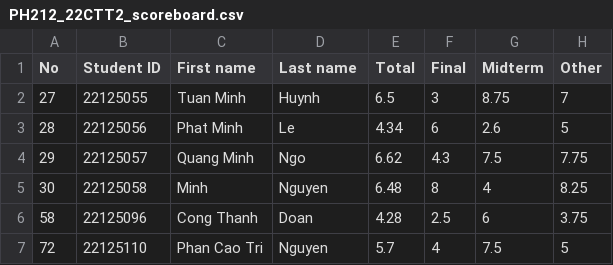
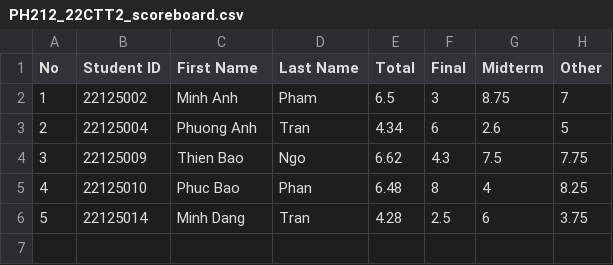
Before and after one commit to phuotato/CS162_Project, a CSV file: InputFile/PH212_22CTT2_scoreboard.csv, drawn as a sheet.

```diff
--- a/InputFile/PH212_22CTT2_scoreboard.csv
+++ b/InputFile/PH212_22CTT2_scoreboard.csv
@@ -1,7 +1,6 @@
-No,Student ID,First name,Last name,Total,Final,Midterm,Other
-27,22125055,Tuan Minh,Huynh,6.5,3,8.75,7
-28,22125056,Phat Minh,Le,4.34,6,2.6,5
-29,22125057,Quang Minh,Ngo,6.62,4.3,7.5,7.75
-30,22125058,Minh,Nguyen,6.48,8,4,8.25
-58,22125096,Cong Thanh,Doan,4.28,2.5,6,3.75
-72,22125110,Phan Cao Tri,Nguyen,5.7,4,7.5,5
+No,Student ID,First Name,Last Name,Total,Final,Midterm,Other
+1,22125002,Minh Anh,Pham,6.5,3,8.75,7
+2,22125004,Phuong Anh,Tran,4.34,6,2.6,5
+3,22125009,Thien Bao,Ngo,6.62,4.3,7.5,7.75
+4,22125010,Phuc Bao,Phan,6.48,8,4,8.25
+5,22125014,Minh Dang,Tran,4.28,2.5,6,3.75
```
Also changed, not shown: 13 other files.
